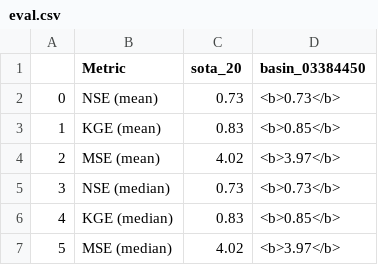
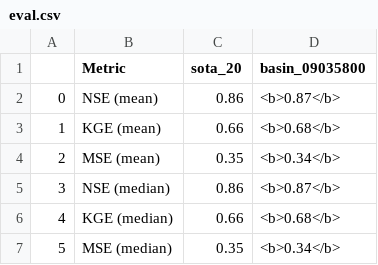
Before and after one commit to EmilRyd/Fine-Flood-Forecasts, a CSV file: experiment/outputs/evals/eval.csv, drawn as a sheet.

```diff
--- a/experiment/outputs/evals/eval.csv
+++ b/experiment/outputs/evals/eval.csv
@@ -1,7 +1,7 @@
-,Metric,sota_20,basin_03384450
-0,NSE (mean),0.73,<b>0.73</b>
-1,KGE (mean),0.83,<b>0.85</b>
-2,MSE (mean),4.02,<b>3.97</b>
-3,NSE (median),0.73,<b>0.73</b>
-4,KGE (median),0.83,<b>0.85</b>
-5,MSE (median),4.02,<b>3.97</b>
+,Metric,sota_20,basin_09035800
+0,NSE (mean),0.86,<b>0.87</b>
+1,KGE (mean),0.66,<b>0.68</b>
+2,MSE (mean),0.35,<b>0.34</b>
+3,NSE (median),0.86,<b>0.87</b>
+4,KGE (median),0.66,<b>0.68</b>
+5,MSE (median),0.35,<b>0.34</b>
```
Also changed, not shown: 4 other files.
